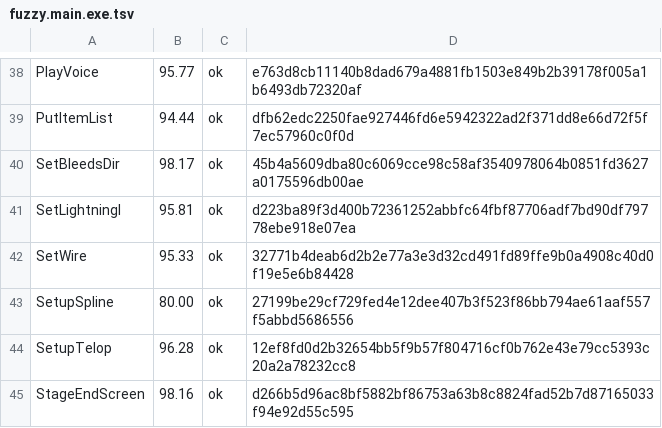
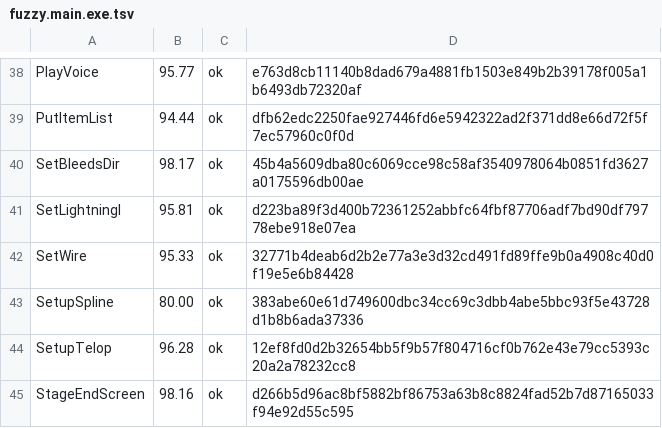
Before and after one commit to Fuuzetsu/tenchu-decomp, a TSV file: config/fuzzy.main.exe.tsv, drawn as a sheet; only a part is shown, gaps mark what is left out.

```diff
--- a/config/fuzzy.main.exe.tsv
+++ b/config/fuzzy.main.exe.tsv
@@ -42,3 +42,3 @@ SetLightningI	95.81	ok	d223ba89f3d400b72361252abbfc64fbf87706adf7bd90df79778ebe9
 SetWire	95.33	ok	32771b4deab6d2b2e77a3e3d32cd491fd89ffe9b0a4908c40d0f19e5e6b84428
-SetupSpline	80.00	ok	27199be29cf729fed4e12dee407b3f523f86bb794ae61aaf557f5abbd5686556
+SetupSpline	80.00	ok	383abe60e61d749600dbc34cc69c3dbb4abe5bbc93f5e43728d1b8b6ada37336
 SetupTelop	96.28	ok	12ef8fd0d2b32654bb5f9b57f804716cf0b762e43e79cc5393c20a2a78232cc8
```
Also changed, not shown: 5 other files.
